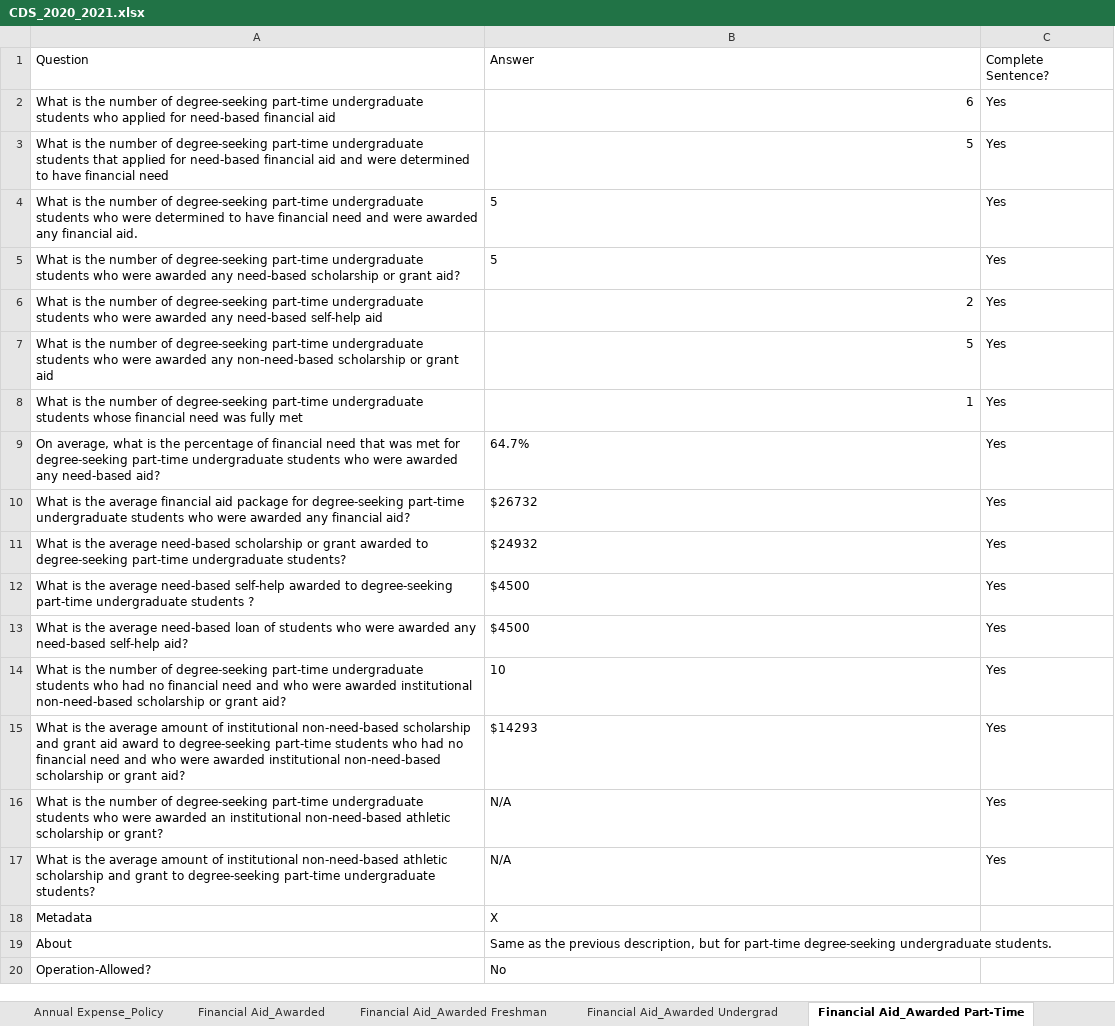
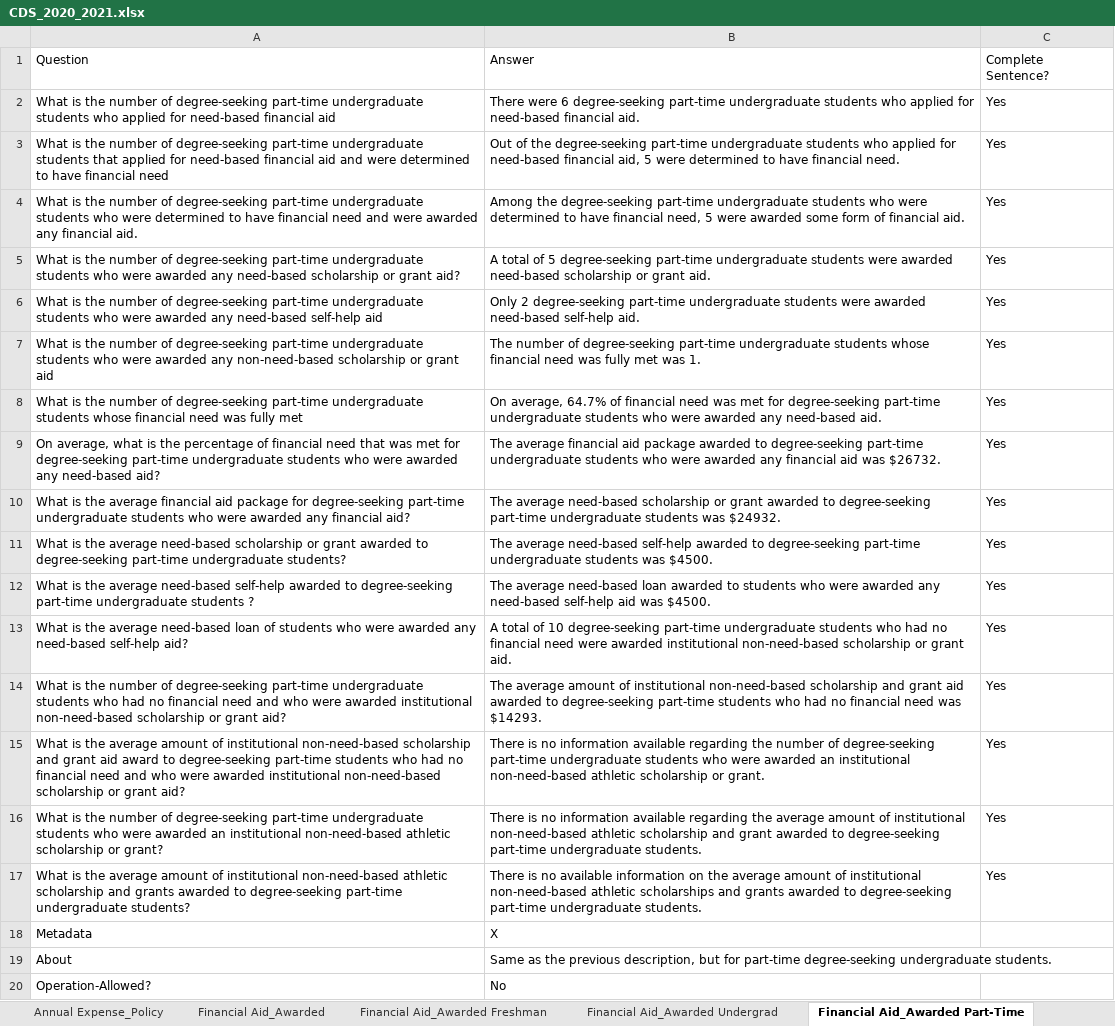
Before and after one commit to rhit-dingb/rhit_IRPA_2023, an Excel workbook: NewCDSDataFromClient/CDS_2020_2021.xlsx, sheet Financial Aid_Awarded Part-Time, drawn as a sheet; only a part is shown; values as stored, in another font and other column widths than the file's, no borders; the diff names each change by its address in the sheet, - before the commit and + after, or states it on an @@ line.

```diff
--- a/NewCDSDataFromClient/CDS_2020_2021.xlsx (sheet Financial Aid_Awarded Part-Time)
+++ b/NewCDSDataFromClient/CDS_2020_2021.xlsx (sheet Financial Aid_Awarded Part-Time)
-B2: 6
+B2: There were 6 degree-seeking part-time undergraduate students who applied for need-based financial aid.
-B2:B3 alignment: right
+B2:B3 alignment: left
-B3: 5
+B3: Out of the degree-seeking part-time undergraduate students who applied for need-based financial aid, 5 were determined to have financial need.
-B4: 5
+B4: Among the degree-seeking part-time undergraduate students who were determined to have financial need, 5 were awarded some form of financial aid.
-B5: 5
+B5: A total of 5 degree-seeking part-time undergraduate students were awarded need-based scholarship or grant aid.
-B6: 2
+B6: Only 2 degree-seeking part-time undergraduate students were awarded need-based self-help aid.
-B6:B8 alignment: right
+B6:B8 alignment: left
-B7: 5
+B7: The number of degree-seeking part-time undergraduate students whose financial need was fully met was 1.
-B8: 1
+B8: On average, 64.7% of financial need was met for degree-seeking part-time undergraduate students who were awarded any need-based aid.
-B9: 64.7%
+B9: The average financial aid package awarded to degree-seeking part-time undergraduate students who were awarded any financial aid was $26732.
-B10: $26732
+B10: The average need-based scholarship or grant awarded to degree-seeking part-time undergraduate students was $24932.
-B11: $24932
+B11: The average need-based self-help awarded to degree-seeking part-time undergraduate students was $4500.
-B12: $4500
+B12: The average need-based loan awarded to students who were awarded any need-based self-help aid was $4500.
-B13: $4500
+B13: A total of 10 degree-seeking part-time undergraduate students who had no financial need were awarded institutional non-need-based scholarship or grant aid.
-B14: 10
+B14: The average amount of institutional non-need-based scholarship and grant aid awarded to degree-seeking part-time students who had no financial need was $14293.
-B15: $14293
+B15: There is no information available regarding the number of degree-seeking part-time undergraduate students who were awarded an institutional non-need-based athletic scholarship or grant.
-B16: N/A
+B16: There is no information available regarding the average amount of institutional non-need-based athletic scholarship and grant awarded to degree-seeking part-time undergraduate students.
-A17: …scholarship and grant to degree-seeking…
+A17: …scholarship and grants awarded to degree-seeking…
-B17: N/A
+B17: There is no available information on the average amount of institutional non-need-based athletic scholarships and grants awarded to degree-seeking part-time undergraduate students.
```
Also changed, not shown: sheet Financial Aid_Awarded Freshman, sheet Financial Aid_Awarded Undergrad, sheet Financial Aid_Awarded, sheet Faculty And Class Size_Ra, sheet Enrollment_Race First time year, sheet Enrollment_Race Undergraduate, other sheet tabs, 13 other files.
